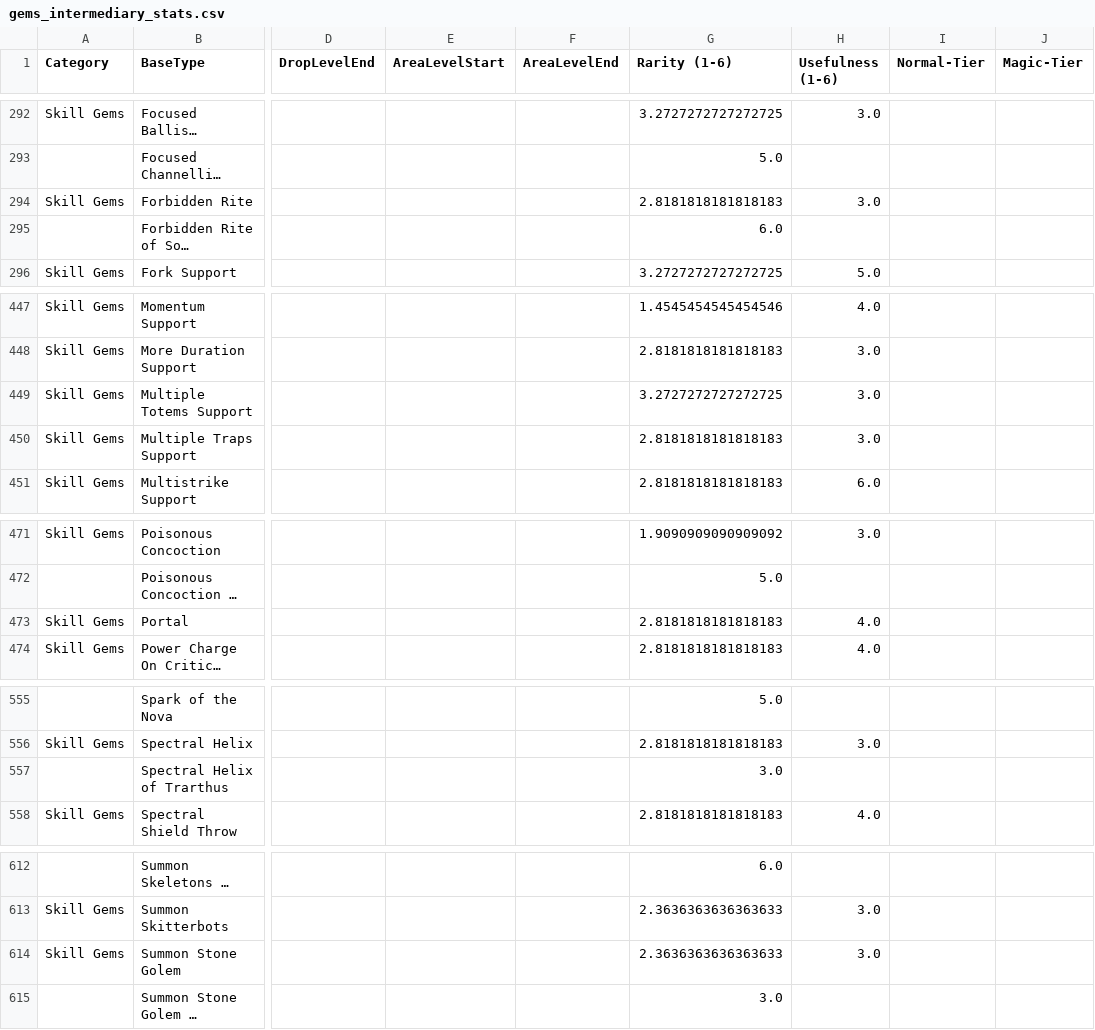
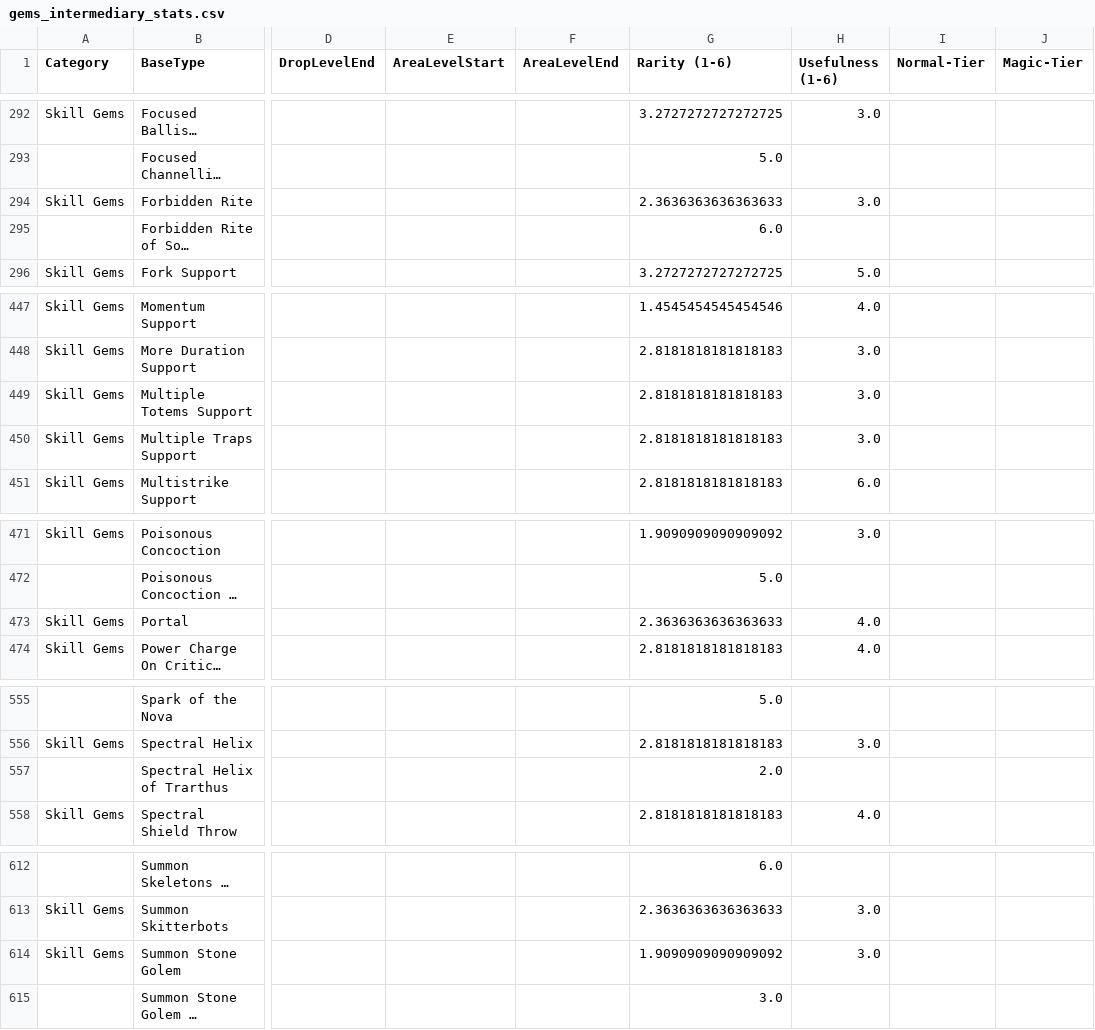
Before and after one commit to LordMartron94/MD.PathOfExile.LootFilters, a CSV file: data/gems_intermediary_stats.csv, drawn as a sheet; only a part is shown, gaps mark what is left out; long unchanged cells end in …; the diff covers the shown part only; the diff names each change by its address in the sheet, - before the commit and + after, or states it on an @@ line.

```diff
--- a/data/gems_intermediary_stats.csv
+++ b/data/gems_intermediary_stats.csv
-G294 (Rarity (1-6)): 2.8181818181818183
+G294 (Rarity (1-6)): 2.3636363636363633
-G449 (Rarity (1-6)): 3.2727272727272725
+G449 (Rarity (1-6)): 2.8181818181818183
-G473 (Rarity (1-6)): 2.8181818181818183
+G473 (Rarity (1-6)): 2.3636363636363633
-G557 (Rarity (1-6)): 3.0
+G557 (Rarity (1-6)): 2.0
-G614 (Rarity (1-6)): 2.3636363636363633
+G614 (Rarity (1-6)): 1.9090909090909092
```
Also changed, not shown: 14 edited cells elsewhere in this file, data/uniques_intermediary_stats.csv, 3 other files.
